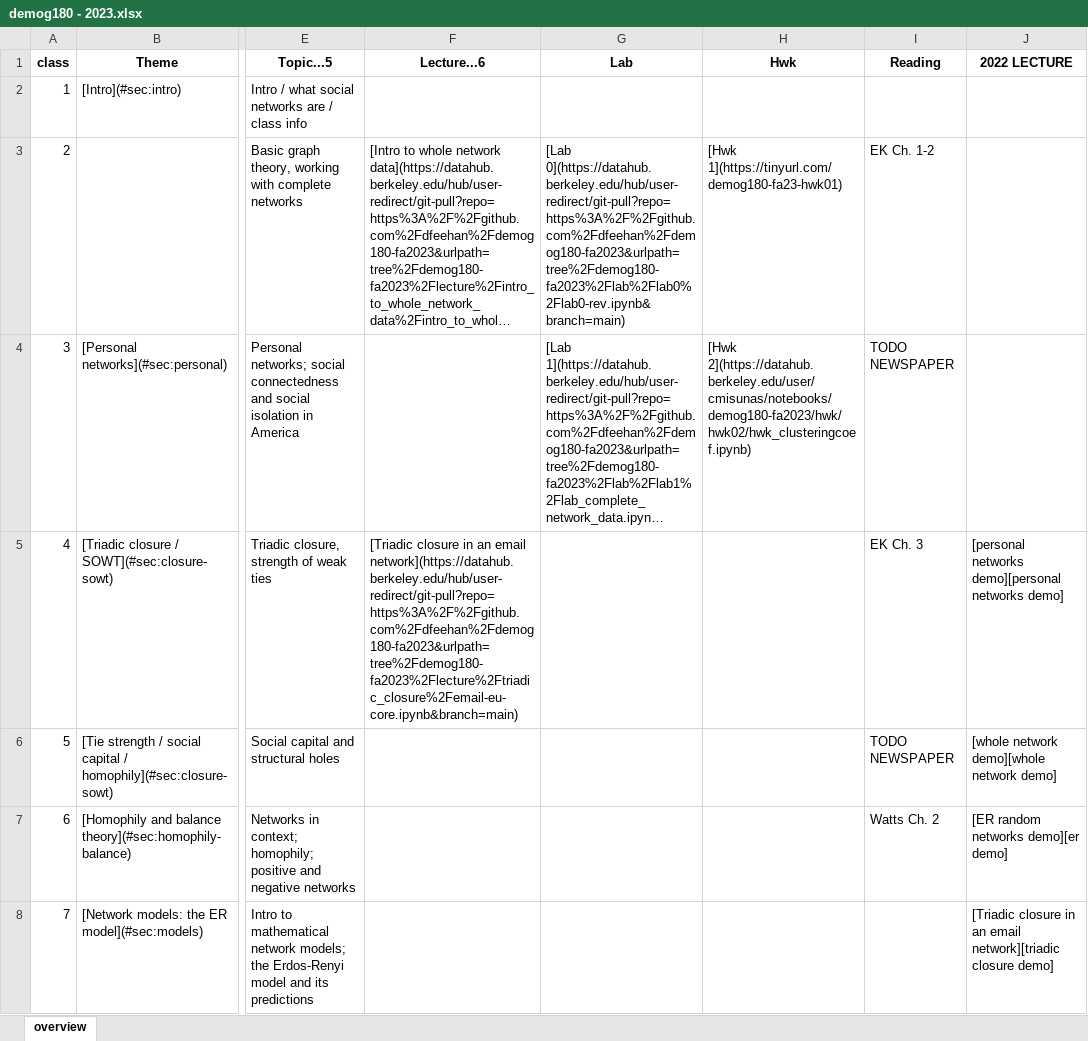
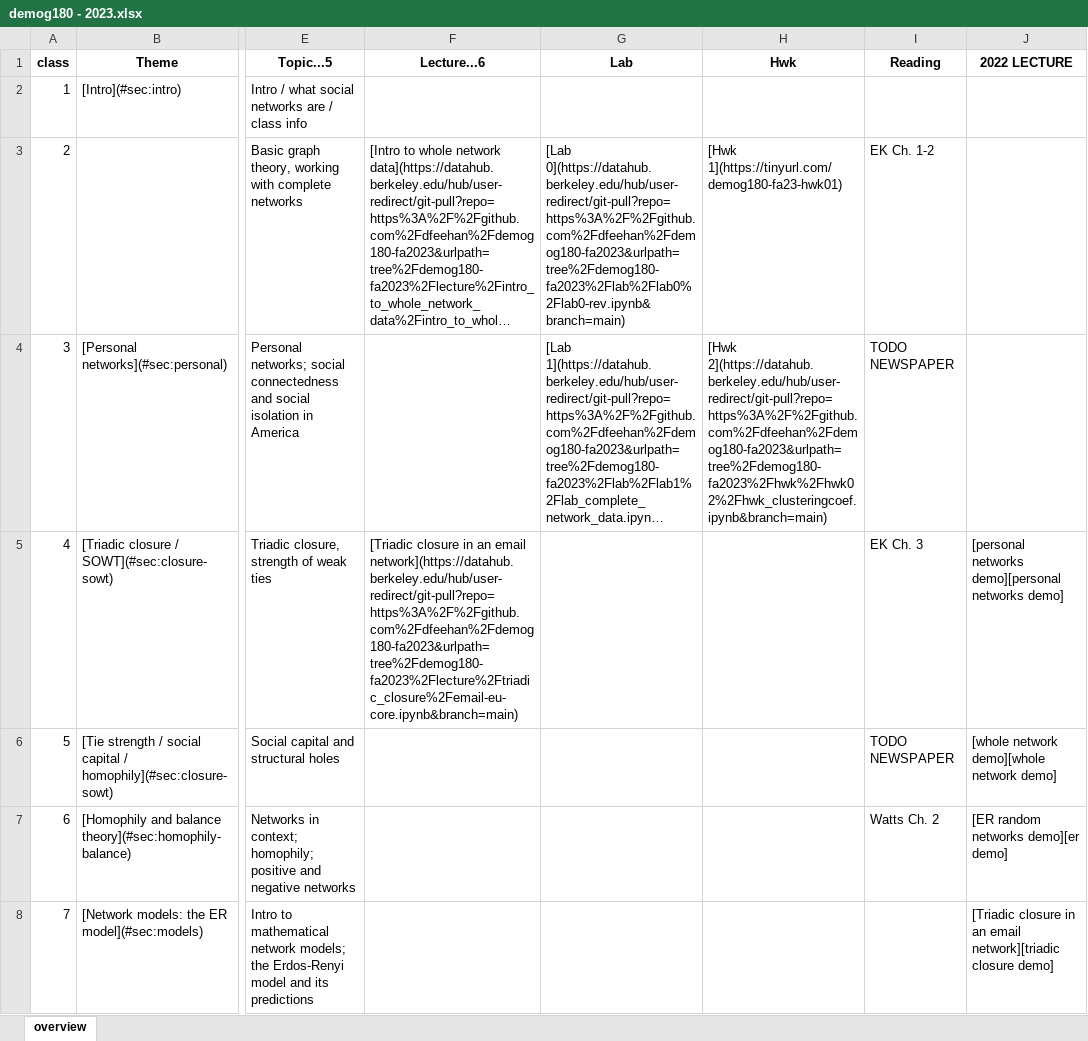
Before and after one commit to dfeehan/demog180-fa2023, an Excel workbook: syllabus/demog180 - 2023.xlsx, sheet overview, drawn as a sheet; only a part is shown, gaps mark what is left out; long unchanged cells end in …; values as stored, in another font and other column widths than the file's, no borders; the diff names each change by its address in the sheet, - before the commit and + after, or states it on an @@ line.

```diff
--- a/syllabus/demog180 - 2023.xlsx (sheet overview)
+++ b/syllabus/demog180 - 2023.xlsx (sheet overview)
-H4 (Hwk): [Hwk 2](https://datahub.berkeley.edu/user/cmisunas/notebooks/demog180-fa2023/hwk/hwk02/hwk_clusteringcoef.ipynb)
+H4 (Hwk): [Hwk 2](https://datahub.berkeley.edu/hub/user-redirect/git-pull?repo=https%3A%2F%2Fgithub.com%2Fdfeehan%2Fdemog180-fa2023&urlpath=tree%2Fdemog180-fa2023%2Fhwk%2Fhwk02%2Fhwk_clusteringcoef.ipynb&branch=main)
```
Also changed, not shown: 3 other files.
